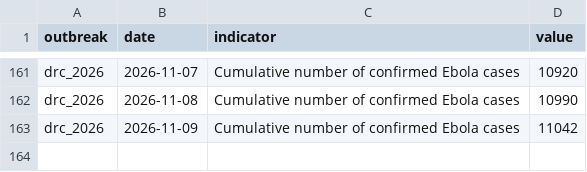
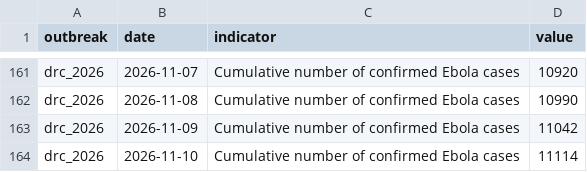
Before and after one commit to ONEcampaign/ebola-2026-outbreak, a CSV file: data/processed/drc_2026_cumulative_confirmed_cases.csv, drawn as a sheet; only a part is shown, gaps mark what is left out.

```diff
--- a/data/processed/drc_2026_cumulative_confirmed_cases.csv
+++ b/data/processed/drc_2026_cumulative_confirmed_cases.csv
@@ -163 +163,2 @@ drc_2026,2026-11-08,Cumulative number of confirmed Ebola cases,10990
 drc_2026,2026-11-09,Cumulative number of confirmed Ebola cases,11042
+drc_2026,2026-11-10,Cumulative number of confirmed Ebola cases,11114
```
Also changed, not shown: data/processed/drc_2026_indicators_by_date.csv, data/processed/drc_2026_sitrep_by_province.csv.
